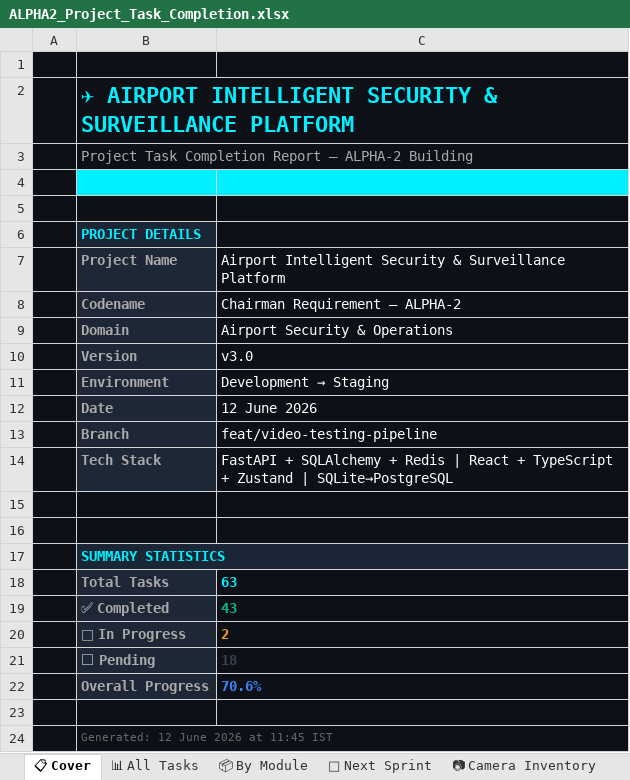
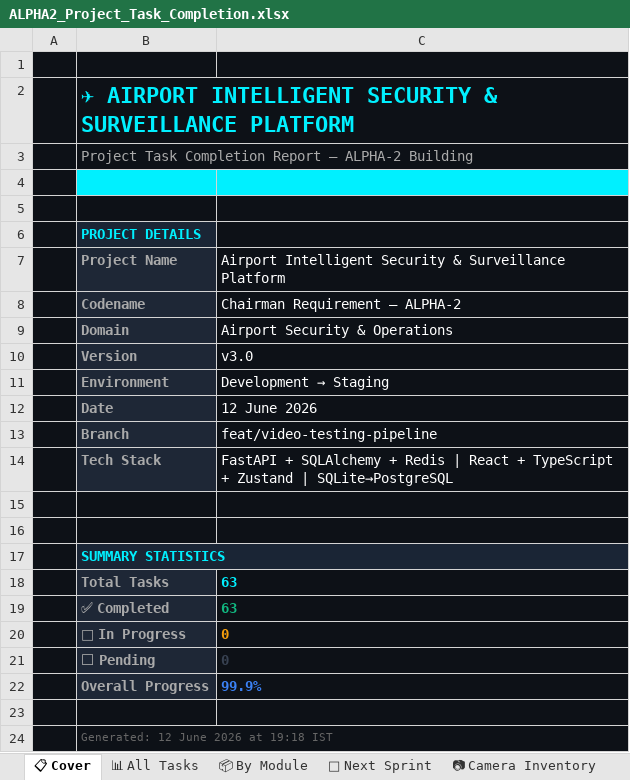
Before and after one commit to samdavi-ai/short_req, an Excel workbook: ALPHA2_Project_Task_Completion.xlsx, sheet 📋 Cover, drawn as a sheet; values as stored, in another font and other column widths than the file's, no borders; the diff names each change by its address in the sheet, - before the commit and + after, or states it on an @@ line.

```diff
--- a/ALPHA2_Project_Task_Completion.xlsx (sheet 📋 Cover)
+++ b/ALPHA2_Project_Task_Completion.xlsx (sheet 📋 Cover)
-C19: 43
+C19: 63
-C20: 2
+C20: 0
-C21: 18
+C21: 0
-C22: 70.6%
+C22: 99.9%
-B24: Generated: 12 June 2026 at 11:45 IST
+B24: Generated: 12 June 2026 at 19:18 IST
```
Also changed, not shown: sheet 📊 All Tasks, sheet 🚀 Next Sprint, sheet 📦 By Module, 4 other files.
